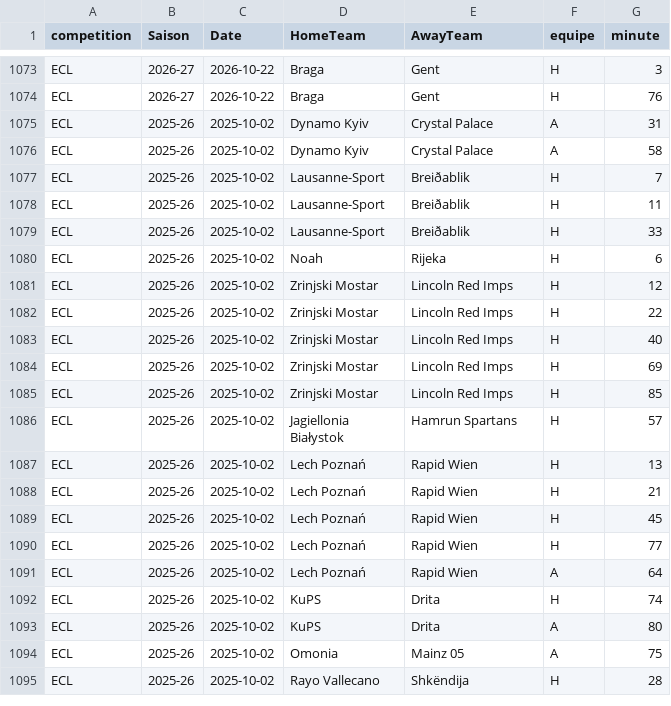
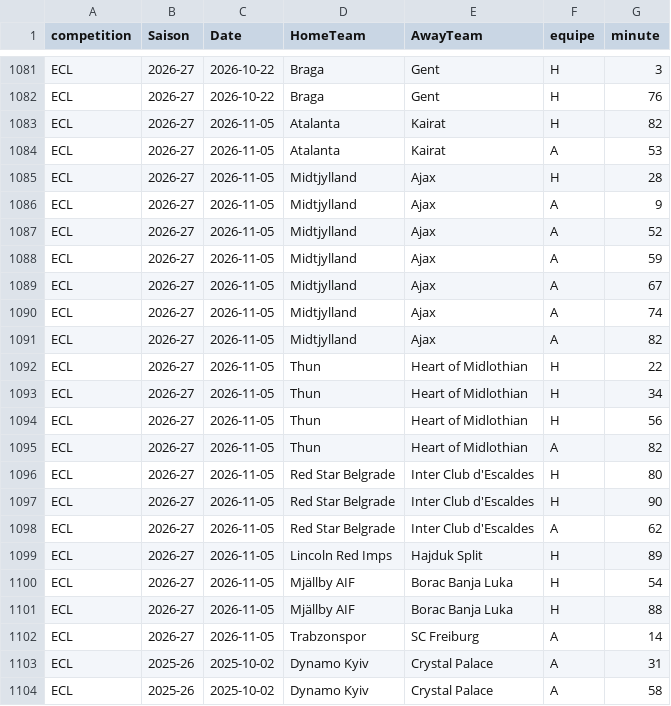
Before and after one commit to EssicOuroumav/kateni, a CSV file: buts_minutes.csv, drawn as a sheet; only a part is shown, gaps mark what is left out; the shorter side is filled out with more unchanged rows; the diff covers the shown part only; the diff names each change by its address in the sheet, - before the commit and + after, or states it on an @@ line.

```diff
--- a/buts_minutes.csv
+++ b/buts_minutes.csv
+row 1083: ECL | 2026-27 | 2026-11-05 | Atalanta | Kairat | H | 82
+row 1084: ECL | 2026-27 | 2026-11-05 | Atalanta | Kairat | A | 53
+row 1085: ECL | 2026-27 | 2026-11-05 | Midtjylland | Ajax | H | 28
+row 1086: ECL | 2026-27 | 2026-11-05 | Midtjylland | Ajax | A | 9
+row 1087: ECL | 2026-27 | 2026-11-05 | Midtjylland | Ajax | A | 52
+row 1088: ECL | 2026-27 | 2026-11-05 | Midtjylland | Ajax | A | 59
+row 1089: ECL | 2026-27 | 2026-11-05 | Midtjylland | Ajax | A | 67
+row 1090: ECL | 2026-27 | 2026-11-05 | Midtjylland | Ajax | A | 74
+row 1091: ECL | 2026-27 | 2026-11-05 | Midtjylland | Ajax | A | 82
+row 1092: ECL | 2026-27 | 2026-11-05 | Thun | Heart of Midlothian | H | 22
+row 1093: ECL | 2026-27 | 2026-11-05 | Thun | Heart of Midlothian | H | 34
+row 1094: ECL | 2026-27 | 2026-11-05 | Thun | Heart of Midlothian | H | 56
+row 1095: ECL | 2026-27 | 2026-11-05 | Thun | Heart of Midlothian | A | 82
+row 1096: ECL | 2026-27 | 2026-11-05 | Red Star Belgrade | Inter Club d'Escaldes | H | 80
+row 1097: ECL | 2026-27 | 2026-11-05 | Red Star Belgrade | Inter Club d'Escaldes | H | 90
+row 1098: ECL | 2026-27 | 2026-11-05 | Red Star Belgrade | Inter Club d'Escaldes | A | 62
+row 1099: ECL | 2026-27 | 2026-11-05 | Lincoln Red Imps | Hajduk Split | H | 89
+row 1100: ECL | 2026-27 | 2026-11-05 | Mjällby AIF | Borac Banja Luka | H | 54
+row 1101: ECL | 2026-27 | 2026-11-05 | Mjällby AIF | Borac Banja Luka | H | 88
+row 1102: ECL | 2026-27 | 2026-11-05 | Trabzonspor | SC Freiburg | A | 14
```
Also changed, not shown: 8 added rows elsewhere in this file, B1_full.csv, E1_full.csv, 3 other files.
